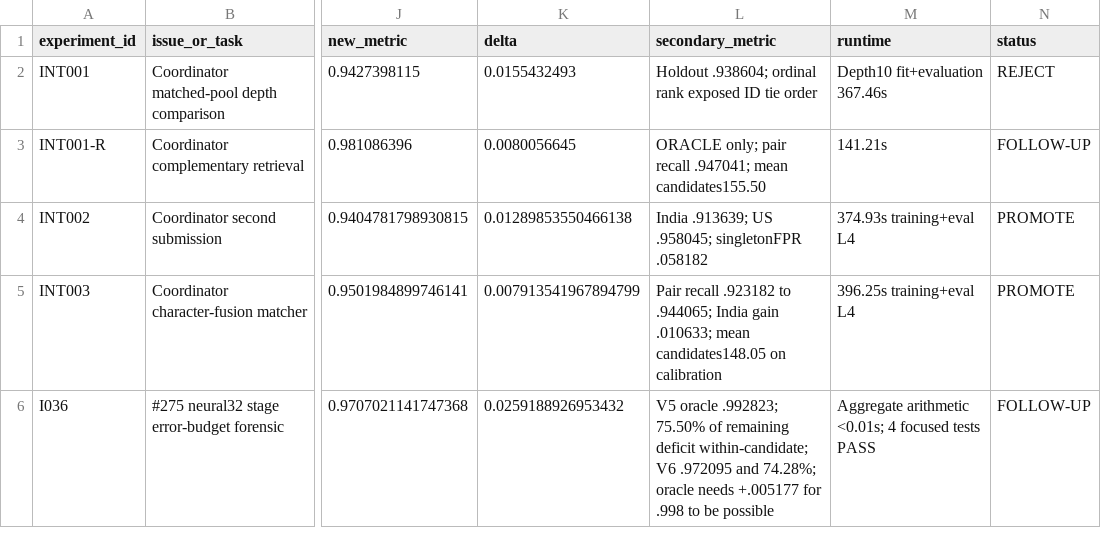
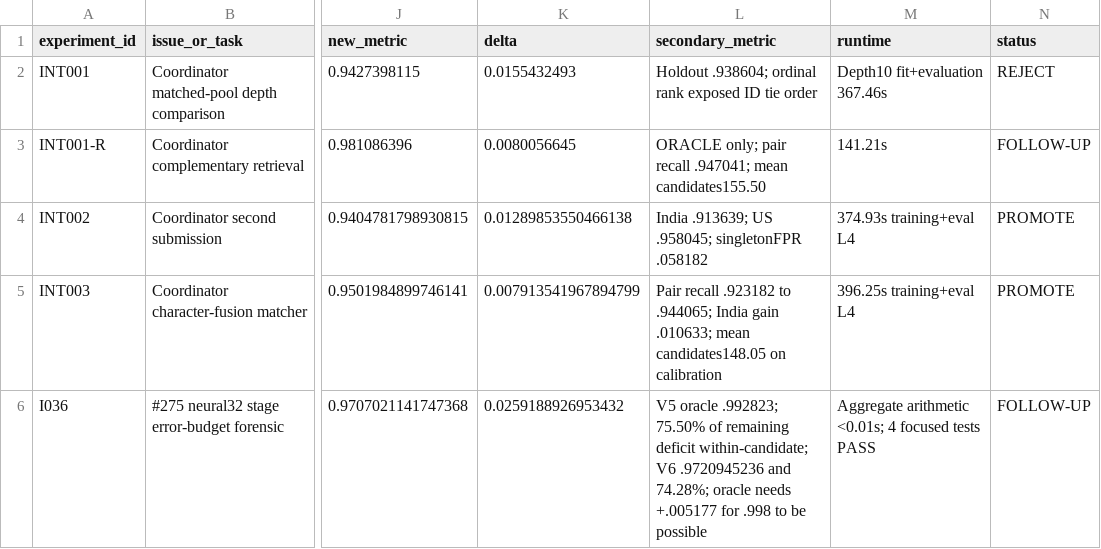
Before and after one commit to sting-raider/Team-517-ML, a TSV file: experiments/REGISTRY.tsv, drawn as a sheet; only a part is shown, gaps mark what is left out; the diff names each change by its address in the sheet, - before the commit and + after, or states it on an @@ line.

Commit message:
I036: pin exact V6 registry score

```diff
--- a/experiments/REGISTRY.tsv
+++ b/experiments/REGISTRY.tsv
-L6 (secondary_metric): …within-candidate; V6 .972095 and 74.28%;…
+L6 (secondary_metric): …within-candidate; V6 .9720945236 and 74.28%;…
```
